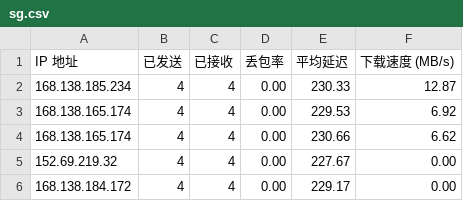
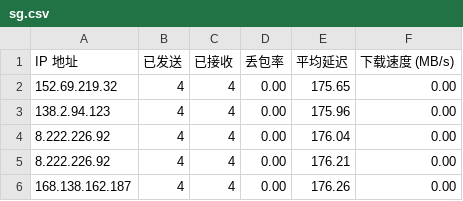
Before and after one commit to wzwmao/CFCDN-Auto, a CSV file: CloudflareST/sg.csv, drawn as a sheet.

```diff
--- a/CloudflareST/sg.csv
+++ b/CloudflareST/sg.csv
@@ -1,6 +1,6 @@
 IP 地址,已发送,已接收,丢包率,平均延迟,下载速度 (MB/s)
-168.138.185.234,4,4,0.00,230.33,12.87
-168.138.165.174,4,4,0.00,229.53,6.92
-168.138.165.174,4,4,0.00,230.66,6.62
-152.69.219.32,4,4,0.00,227.67,0.00
-168.138.184.172,4,4,0.00,229.17,0.00
+152.69.219.32,4,4,0.00,175.65,0.00
+138.2.94.123,4,4,0.00,175.96,0.00
+8.222.226.92,4,4,0.00,176.04,0.00
+8.222.226.92,4,4,0.00,176.21,0.00
+168.138.162.187,4,4,0.00,176.26,0.00
```
Also changed, not shown: 2 other files.
